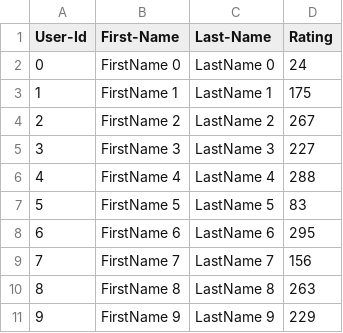
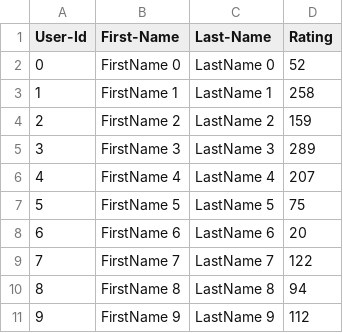
Before and after one commit to aayushjain92/Electronic-Health-Record, a CSV file: Lab_8_skeleton 3/UserCatalogue.csv, drawn as a sheet.

```diff
--- a/Lab_8_skeleton 3/UserCatalogue.csv
+++ b/Lab_8_skeleton 3/UserCatalogue.csv
@@ -1,11 +1,11 @@
 User-Id,First-Name,Last-Name,Rating
-0,FirstName 0,LastName 0,24
-1,FirstName 1,LastName 1,175
-2,FirstName 2,LastName 2,267
-3,FirstName 3,LastName 3,227
-4,FirstName 4,LastName 4,288
-5,FirstName 5,LastName 5,83
-6,FirstName 6,LastName 6,295
-7,FirstName 7,LastName 7,156
-8,FirstName 8,LastName 8,263
-9,FirstName 9,LastName 9,229
+0,FirstName 0,LastName 0,52
+1,FirstName 1,LastName 1,258
+2,FirstName 2,LastName 2,159
+3,FirstName 3,LastName 3,289
+4,FirstName 4,LastName 4,207
+5,FirstName 5,LastName 5,75
+6,FirstName 6,LastName 6,20
+7,FirstName 7,LastName 7,122
+8,FirstName 8,LastName 8,94
+9,FirstName 9,LastName 9,112
```
Also changed, not shown: Lab_8_skeleton 3/CommentData.csv, 17 other files.
